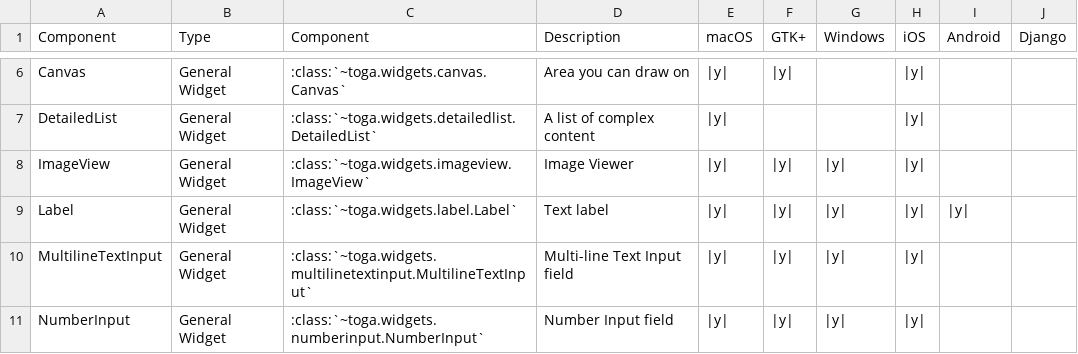
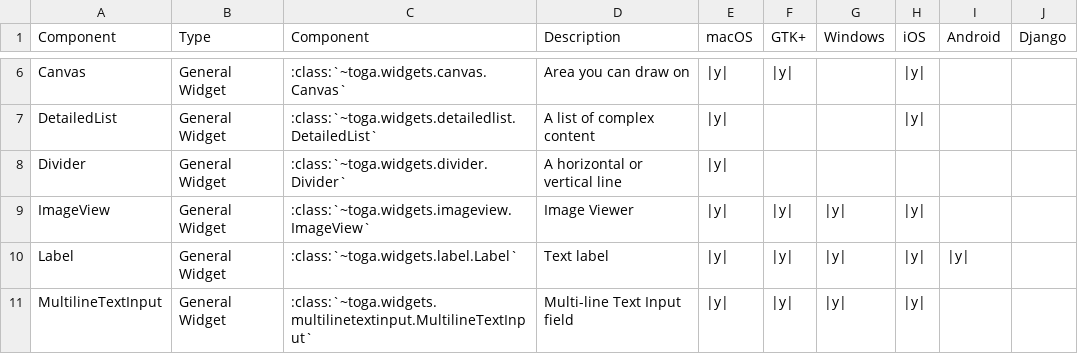
Before and after one commit to beeware/toga, a CSV file: docs/reference/data/widgets_by_platform.csv, drawn as a sheet; only a part is shown, gaps mark what is left out; the shorter side is filled out with more unchanged rows; the diff names each change by its address in the sheet, - before the commit and + after, or states it on an @@ line.

Commit message:
added API docs for Divider

```diff
--- a/docs/reference/data/widgets_by_platform.csv
+++ b/docs/reference/data/widgets_by_platform.csv
+row 8: Divider | General Widget | :class:`~toga.widgets.divider.Divider` | A horizontal or vertical line | |y
```
Also changed, not shown: 3 other files.
